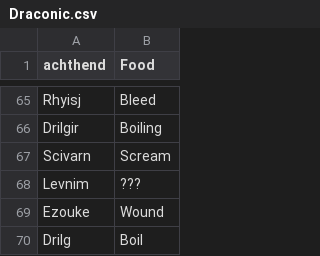
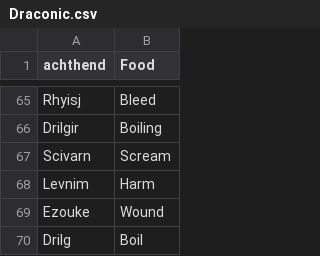
Before and after one commit to DWJStraat/My-Projects, a CSV file: translator/Draconic.csv, drawn as a sheet; only a part is shown, gaps mark what is left out.

Commit message:
Update Draconic.csv

```diff
--- a/translator/Draconic.csv
+++ b/translator/Draconic.csv
@@ -67,3 +67,3 @@ Drilgir, Boiling
 Scivarn, Scream
-Levnim, ???
+Levnim, Harm
 Ezouke, Wound
```
